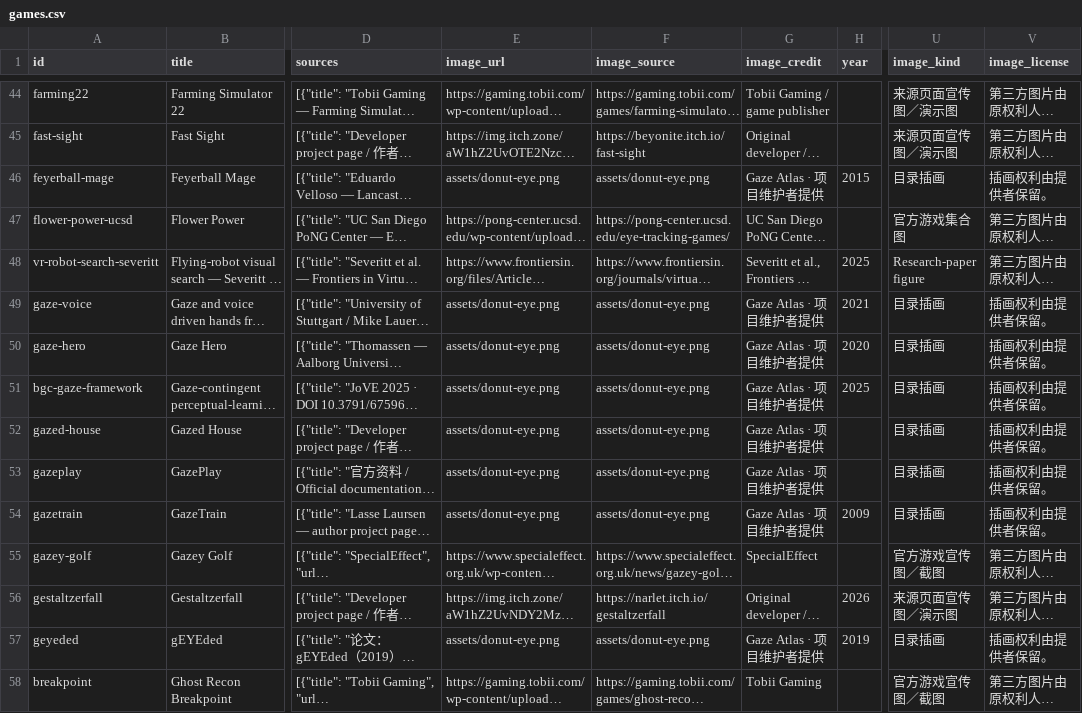
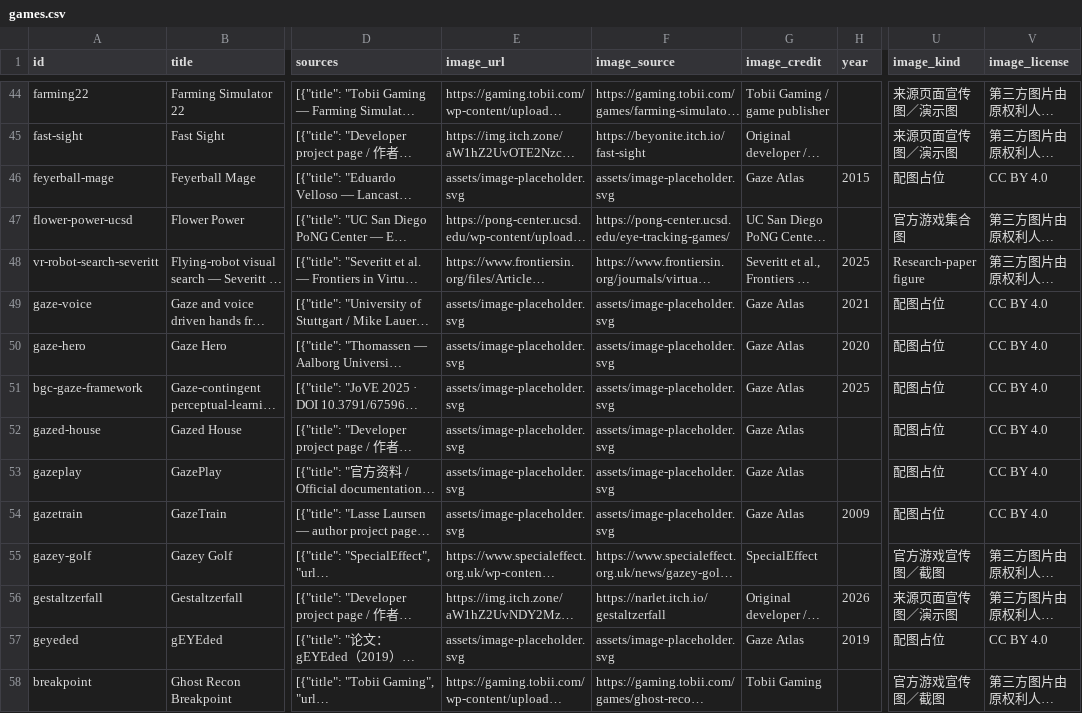
Before and after one commit to WeiWu0115/eyeTrackingGame_OpenDataBase, a CSV file: data/games.csv, drawn as a sheet; only a part is shown, gaps mark what is left out; long unchanged cells end in …; the diff covers the shown part only; the diff names each change by its address in the sheet, - before the commit and + after, or states it on an @@ line.

```diff
--- a/data/games.csv
+++ b/data/games.csv
-E46 (image_url): assets/donut-eye.png
+E46 (image_url): assets/image-placeholder.svg
-F46 (image_source): assets/donut-eye.png
+F46 (image_source): assets/image-placeholder.svg
-G46 (image_credit): Gaze Atlas · 项目维护者提供
+G46 (image_credit): Gaze Atlas
-U46 (image_kind): 目录插画
+U46 (image_kind): 配图占位
-V46 (image_license): 插画权利由提供者保留。
+V46 (image_license): CC BY 4.0
-E49:E54 (image_url): assets/donut-eye.png
+E49:E54 (image_url): assets/image-placeholder.svg
-F49:F54 (image_source): assets/donut-eye.png
+F49:F54 (image_source): assets/image-placeholder.svg
-G49:G54 (image_credit): Gaze Atlas · 项目维护者提供
+G49:G54 (image_credit): Gaze Atlas
-U49:U54 (image_kind): 目录插画
+U49:U54 (image_kind): 配图占位
-V49:V54 (image_license): 插画权利由提供者保留。
+V49:V54 (image_license): CC BY 4.0
-E57 (image_url): assets/donut-eye.png
+E57 (image_url): assets/image-placeholder.svg
-F57 (image_source): assets/donut-eye.png
+F57 (image_source): assets/image-placeholder.svg
-G57 (image_credit): Gaze Atlas · 项目维护者提供
+G57 (image_credit): Gaze Atlas
-U57 (image_kind): 目录插画
+U57 (image_kind): 配图占位
-V57 (image_license): 插画权利由提供者保留。
+V57 (image_license): CC BY 4.0
```
Also changed, not shown: 145 edited cells elsewhere in this file, data/related-training.csv, en/data/games.csv, 20 other files.
